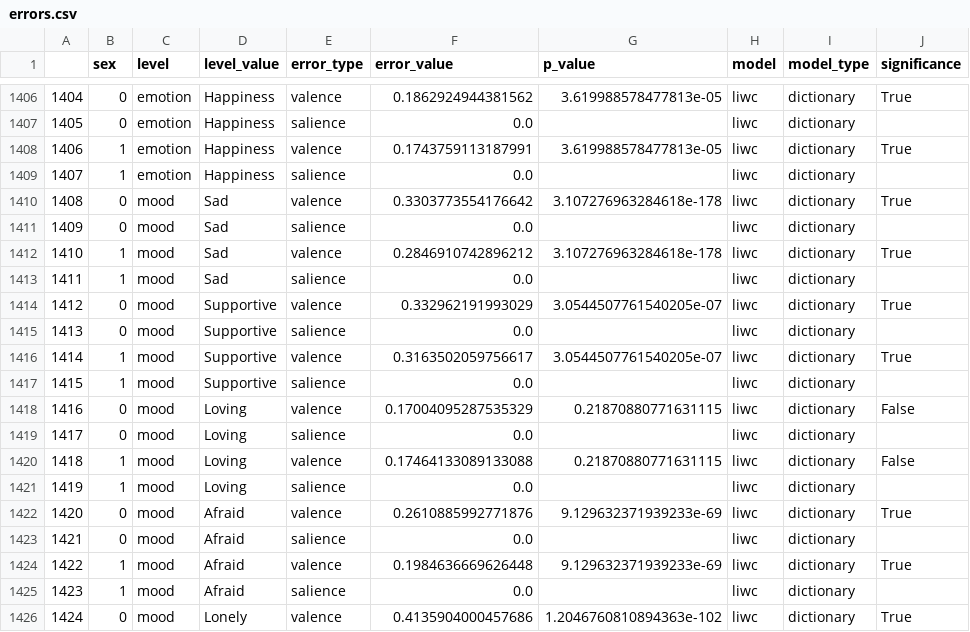
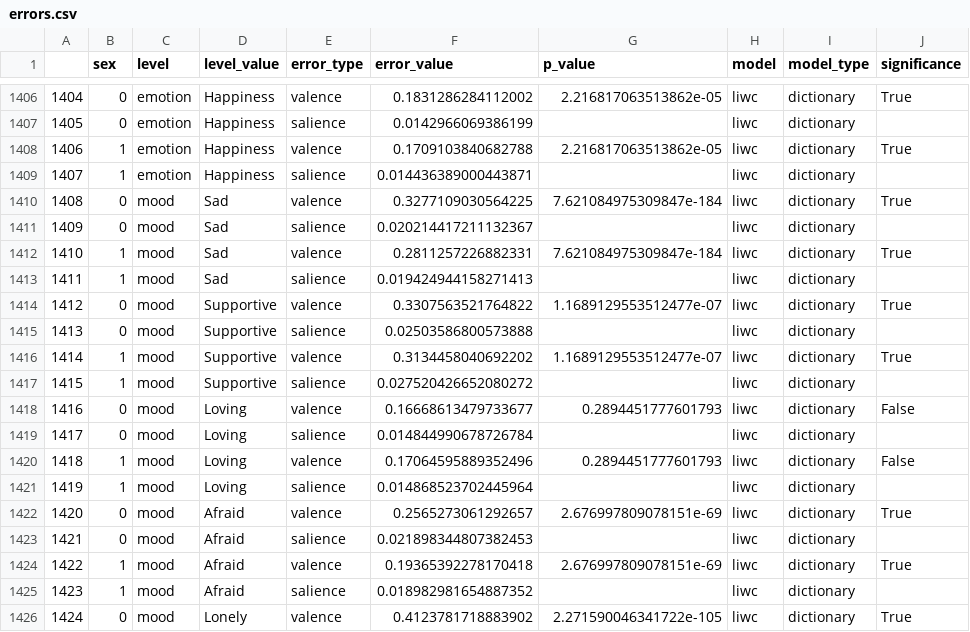
Before and after one commit to ibsmirnov/emotions, a CSV file: data/errors.csv, drawn as a sheet; only a part is shown, gaps mark what is left out; the diff covers the shown part only.

```diff
--- a/data/errors.csv
+++ b/data/errors.csv
@@ -1406,21 +1406,21 @@
-1404,0,emotion,Happiness,valence,0.1862924944381562,3.619988578477813e-05,liwc,dictionary,True
-1405,0,emotion,Happiness,salience,0.0,,liwc,dictionary,
-1406,1,emotion,Happiness,valence,0.1743759113187991,3.619988578477813e-05,liwc,dictionary,True
-1407,1,emotion,Happiness,salience,0.0,,liwc,dictionary,
-1408,0,mood,Sad,valence,0.3303773554176642,3.107276963284618e-178,liwc,dictionary,True
-1409,0,mood,Sad,salience,0.0,,liwc,dictionary,
-1410,1,mood,Sad,valence,0.2846910742896212,3.107276963284618e-178,liwc,dictionary,True
-1411,1,mood,Sad,salience,0.0,,liwc,dictionary,
-1412,0,mood,Supportive,valence,0.332962191993029,3.0544507761540205e-07,liwc,dictionary,True
-1413,0,mood,Supportive,salience,0.0,,liwc,dictionary,
-1414,1,mood,Supportive,valence,0.3163502059756617,3.0544507761540205e-07,liwc,dictionary,True
-1415,1,mood,Supportive,salience,0.0,,liwc,dictionary,
-1416,0,mood,Loving,valence,0.17004095287535329,0.21870880771631115,liwc,dictionary,False
-1417,0,mood,Loving,salience,0.0,,liwc,dictionary,
-1418,1,mood,Loving,valence,0.17464133089133088,0.21870880771631115,liwc,dictionary,False
-1419,1,mood,Loving,salience,0.0,,liwc,dictionary,
-1420,0,mood,Afraid,valence,0.2610885992771876,9.129632371939233e-69,liwc,dictionary,True
-1421,0,mood,Afraid,salience,0.0,,liwc,dictionary,
-1422,1,mood,Afraid,valence,0.1984636669626448,9.129632371939233e-69,liwc,dictionary,True
-1423,1,mood,Afraid,salience,0.0,,liwc,dictionary,
-1424,0,mood,Lonely,valence,0.4135904000457686,1.2046760810894363e-102,liwc,dictionary,True
+1404,0,emotion,Happiness,valence,0.1831286284112002,2.216817063513862e-05,liwc,dictionary,True
+1405,0,emotion,Happiness,salience,0.0142966069386199,,liwc,dictionary,
+1406,1,emotion,Happiness,valence,0.1709103840682788,2.216817063513862e-05,liwc,dictionary,True
+1407,1,emotion,Happiness,salience,0.014436389000443871,,liwc,dictionary,
+1408,0,mood,Sad,valence,0.3277109030564225,7.621084975309847e-184,liwc,dictionary,True
+1409,0,mood,Sad,salience,0.020214417211132367,,liwc,dictionary,
+1410,1,mood,Sad,valence,0.2811257226882331,7.621084975309847e-184,liwc,dictionary,True
+1411,1,mood,Sad,salience,0.019424944158271413,,liwc,dictionary,
+1412,0,mood,Supportive,valence,0.3307563521764822,1.1689129553512477e-07,liwc,dictionary,True
+1413,0,mood,Supportive,salience,0.02503586800573888,,liwc,dictionary,
+1414,1,mood,Supportive,valence,0.3134458040692202,1.1689129553512477e-07,liwc,dictionary,True
+1415,1,mood,Supportive,salience,0.027520426652080272,,liwc,dictionary,
+1416,0,mood,Loving,valence,0.16668613479733677,0.2894451777601793,liwc,dictionary,False
+1417,0,mood,Loving,salience,0.014844990678726784,,liwc,dictionary,
+1418,1,mood,Loving,valence,0.17064595889352496,0.2894451777601793,liwc,dictionary,False
+1419,1,mood,Loving,salience,0.014868523702445964,,liwc,dictionary,
+1420,0,mood,Afraid,valence,0.2565273061292657,2.676997809078151e-69,liwc,dictionary,True
+1421,0,mood,Afraid,salience,0.021898344807382453,,liwc,dictionary,
+1422,1,mood,Afraid,valence,0.19365392278170418,2.676997809078151e-69,liwc,dictionary,True
+1423,1,mood,Afraid,salience,0.018982981654887352,,liwc,dictionary,
+1424,0,mood,Lonely,valence,0.4123781718883902,2.271590046341722e-105,liwc,dictionary,True
```
Also changed, not shown: 102 edited cells elsewhere in this file, 2 other files.
